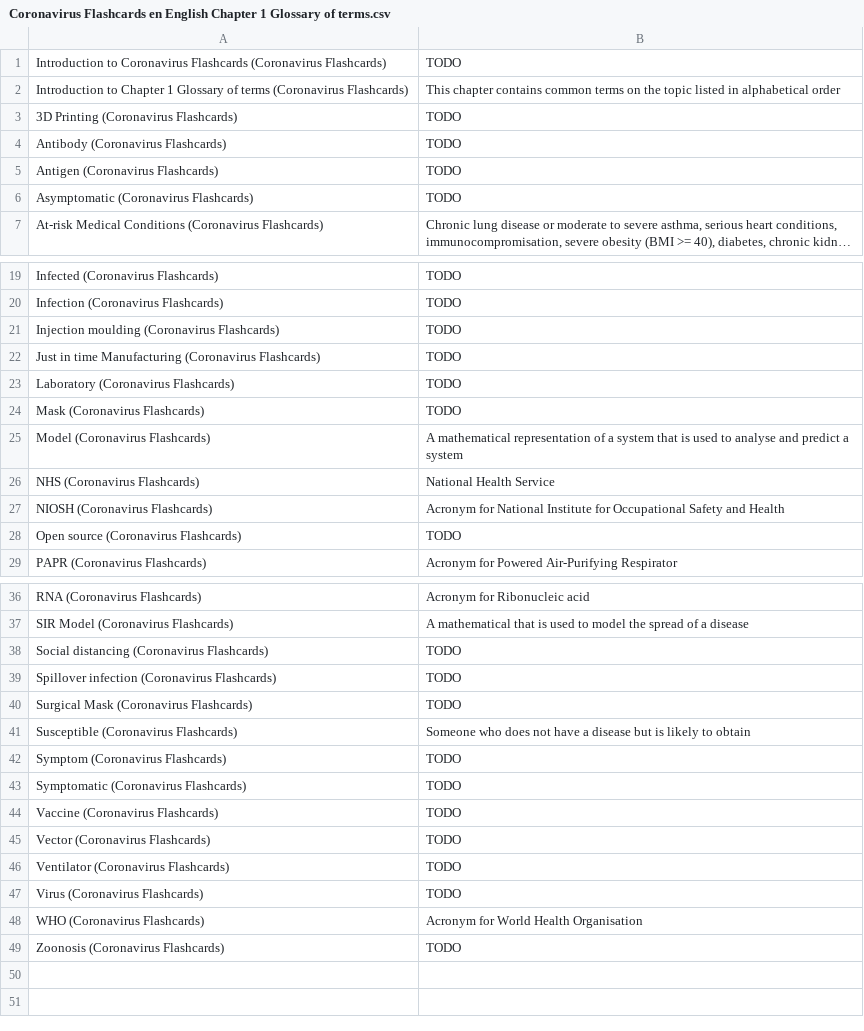
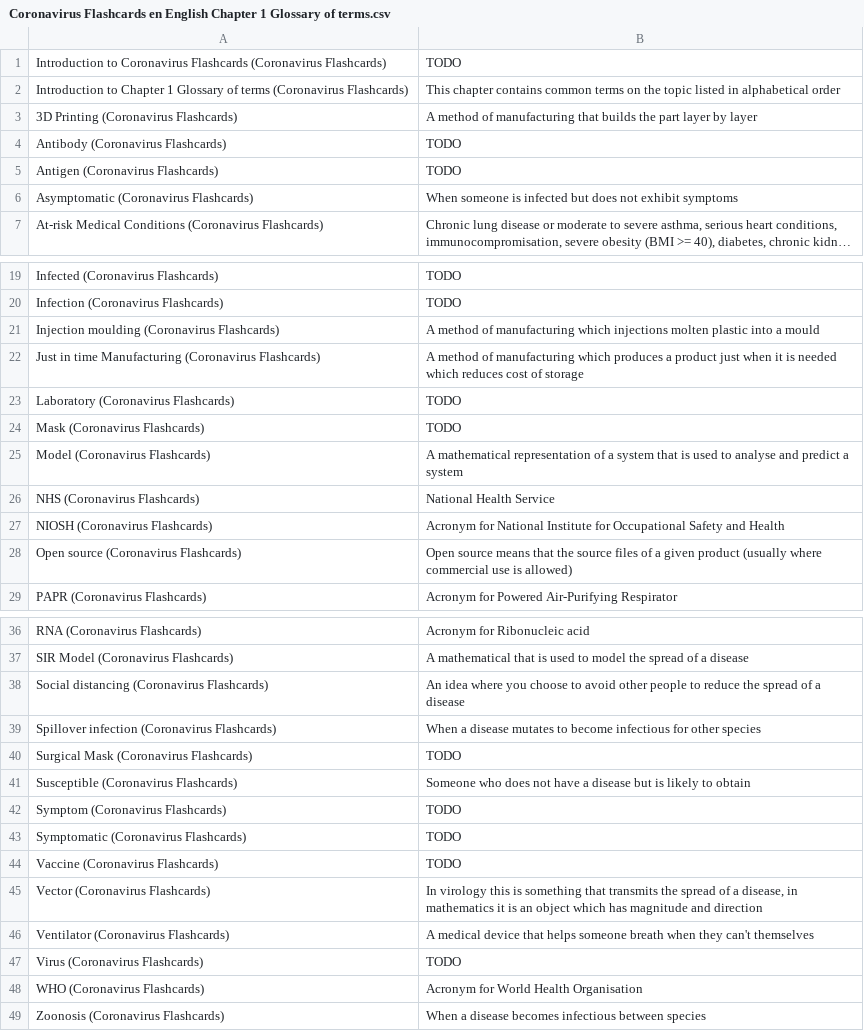
Before and after one commit to darigovresearch/Coronavirus-Flashcards, a CSV file: en/Coronavirus Flashcards en English Chapter 1 Glossary of terms.csv, drawn as a sheet; only a part is shown, gaps mark what is left out; long unchanged cells end in …; the diff names each change by its address in the sheet, - before the commit and + after, or states it on an @@ line.

```diff
--- a/en/Coronavirus Flashcards en English Chapter 1 Glossary of terms.csv
+++ b/en/Coronavirus Flashcards en English Chapter 1 Glossary of terms.csv
-B3: TODO
+B3: A method of manufacturing that builds the part layer by layer
-B6: TODO
+B6: When someone is infected but does not exhibit symptoms
-B21: TODO
+B21: A method of manufacturing which injections molten plastic into a mould
-B22: TODO
+B22: A method of manufacturing which produces a product just when it is needed which reduces cost of storage
-B28: TODO
+B28: Open source means that the source files of a given product (usually where commercial use is allowed)
-B38: TODO
+B38: An idea where you choose to avoid other people to reduce the spread of a disease
-B39: TODO
+B39: When a disease mutates to become infectious for other species
-B45: TODO
+B45: In virology this is something that transmits the spread of a disease, in mathematics it is an object which has magnitude and direction
-B46: TODO
+B46: A medical device that helps someone breath when they can't themselves
-B49: TODO
+B49: When a disease becomes infectious between species
```
Also changed, not shown: en/Coronavirus Flashcards en English Chapter 10 Appendix - Flashcards FAQs.csv, en/Coronavirus Flashcards en English Chapter 2 History of Epidemics.csv, 3 other files.
